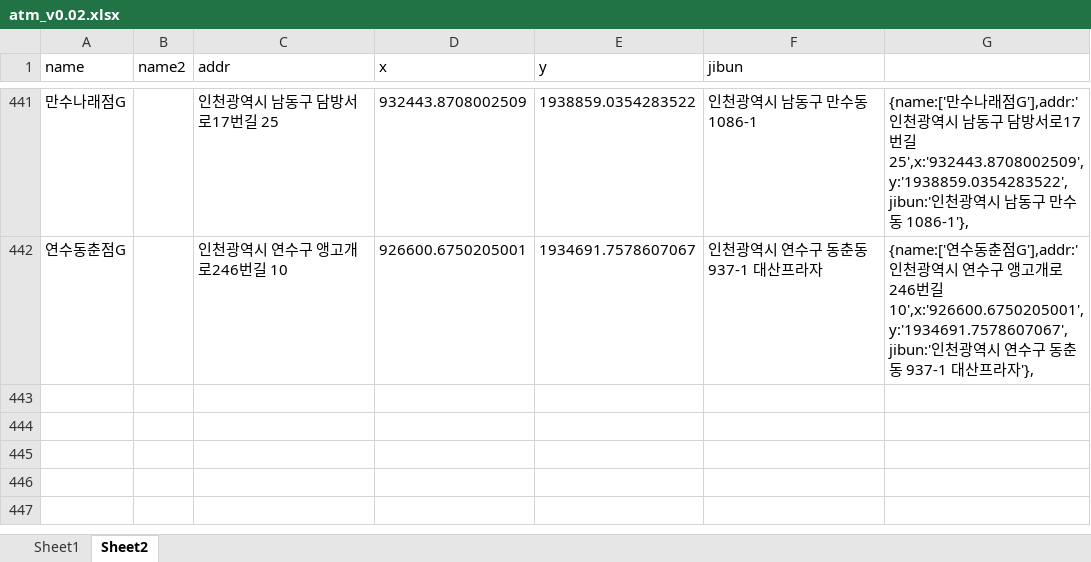
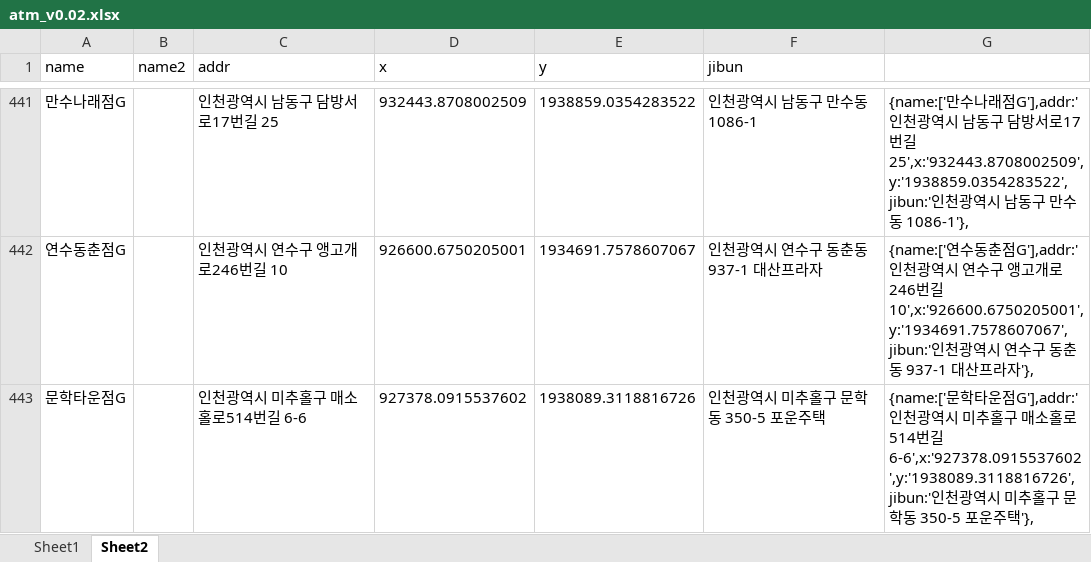
Before and after one commit to hyeokpark/atm, an Excel workbook: atm_v0.02.xlsx, sheet Sheet2, drawn as a sheet; only a part is shown, gaps mark what is left out; values as stored, in another font and other column widths than the file's, no borders; the diff names each change by its address in the sheet, - before the commit and + after, or states it on an @@ line.

```diff
--- a/atm_v0.02.xlsx (sheet Sheet2)
+++ b/atm_v0.02.xlsx (sheet Sheet2)
+row 443: 문학타운점G |  | 인천광역시 미추홀구 매소홀로514번길 6-6 | 927378.0915537602 | 1938089.3118816726 | 인천광역시 미추홀구 문학동 350-5 포운주택 | {name:['문학타운점G'],addr:'인천광역시 미추홀구 매소홀로514번길 6-6',x:'927378.0915537602',y:'1938089.3118816726',jibun:'인천광역시 미추홀구 문학동 350-5 포운주택'},
```
Also changed, not shown: 1 other file.
